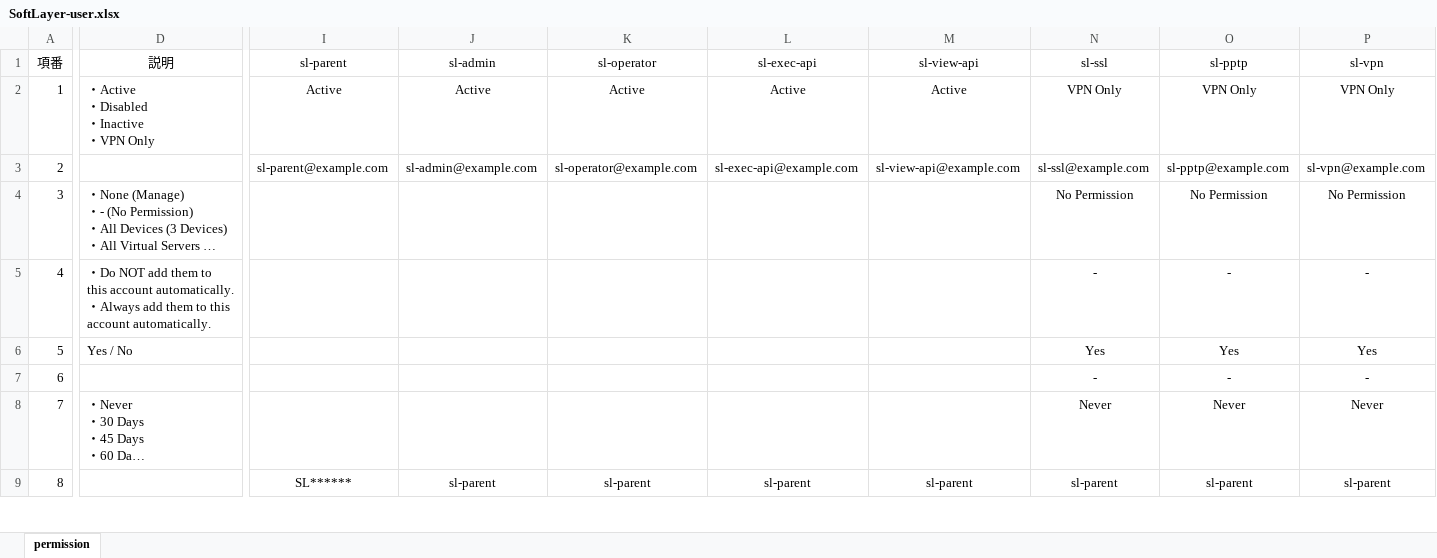
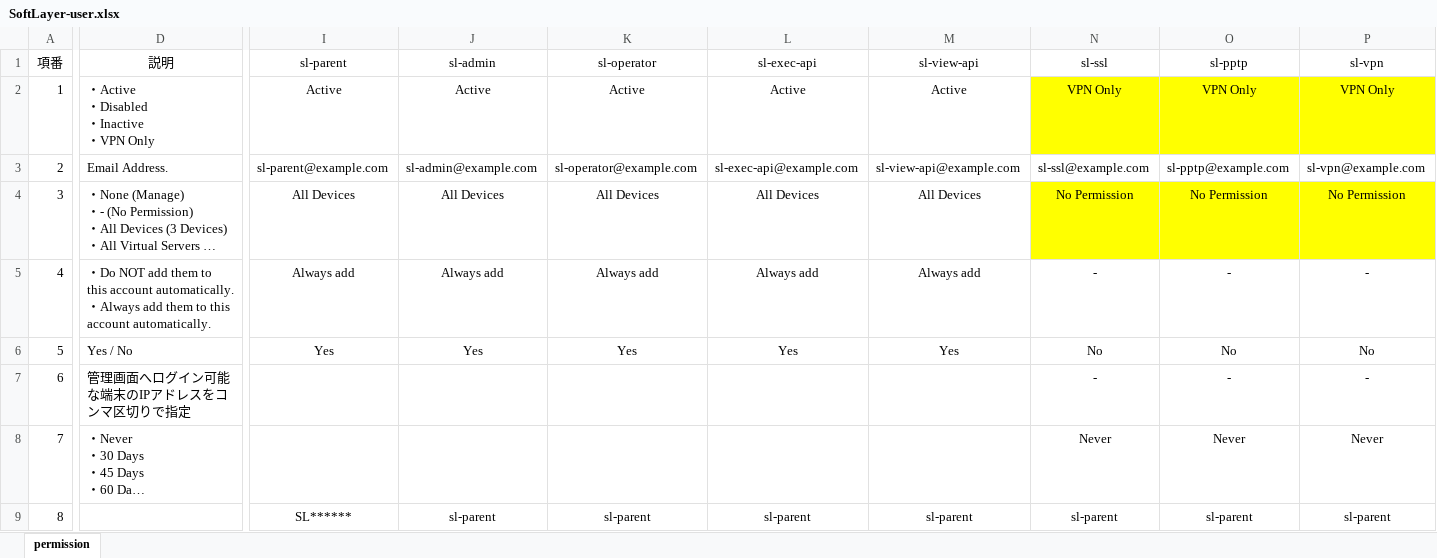
Before and after one commit to pcserver-jp/SoftLayer, an Excel workbook: SoftLayer-user.xlsx, sheet permission, drawn as a sheet; only a part is shown, gaps mark what is left out; long unchanged cells end in …; values as stored, in another font and other column widths than the file's, no borders; the diff covers the shown part only; the diff names each change by its address in the sheet, - before the commit and + after, or states it on an @@ line.

Commit message:
vpn user

```diff
--- a/SoftLayer-user.xlsx (sheet permission)
+++ b/SoftLayer-user.xlsx (sheet permission)
-N2:P2 fill: none
+N2:P2 fill: #FFFF00
-D3 (説明): (empty)
+D3 (説明): Email Address.
-I4 (sl-parent): (empty)
+I4 (sl-parent): All Devices
-J4 (sl-admin): (empty)
+J4 (sl-admin): All Devices
-K4 (sl-operator): (empty)
+K4 (sl-operator): All Devices
-L4 (sl-exec-api): (empty)
+L4 (sl-exec-api): All Devices
-M4 (sl-view-api): (empty)
+M4 (sl-view-api): All Devices
-N4:P4 fill: none
+N4:P4 fill: #FFFF00
-I5 (sl-parent): (empty)
+I5 (sl-parent): Always add
-J5 (sl-admin): (empty)
+J5 (sl-admin): Always add
-K5 (sl-operator): (empty)
+K5 (sl-operator): Always add
-L5 (sl-exec-api): (empty)
+L5 (sl-exec-api): Always add
-M5 (sl-view-api): (empty)
+M5 (sl-view-api): Always add
-I6 (sl-parent): (empty)
+I6 (sl-parent): Yes
-J6 (sl-admin): (empty)
+J6 (sl-admin): Yes
-K6 (sl-operator): (empty)
+K6 (sl-operator): Yes
-L6 (sl-exec-api): (empty)
+L6 (sl-exec-api): Yes
-M6 (sl-view-api): (empty)
+M6 (sl-view-api): Yes
-N6 (sl-ssl): Yes
+N6 (sl-ssl): No
-O6 (sl-pptp): Yes
+O6 (sl-pptp): No
-P6 (sl-vpn): Yes
+P6 (sl-vpn): No
-D7 (説明): (empty)
+D7 (説明): 管理画面へログイン可能な端末のIPアドレスをコンマ区切りで指定
```
Also changed, not shown: 7 edited cells and cell formats elsewhere in this sheet.
